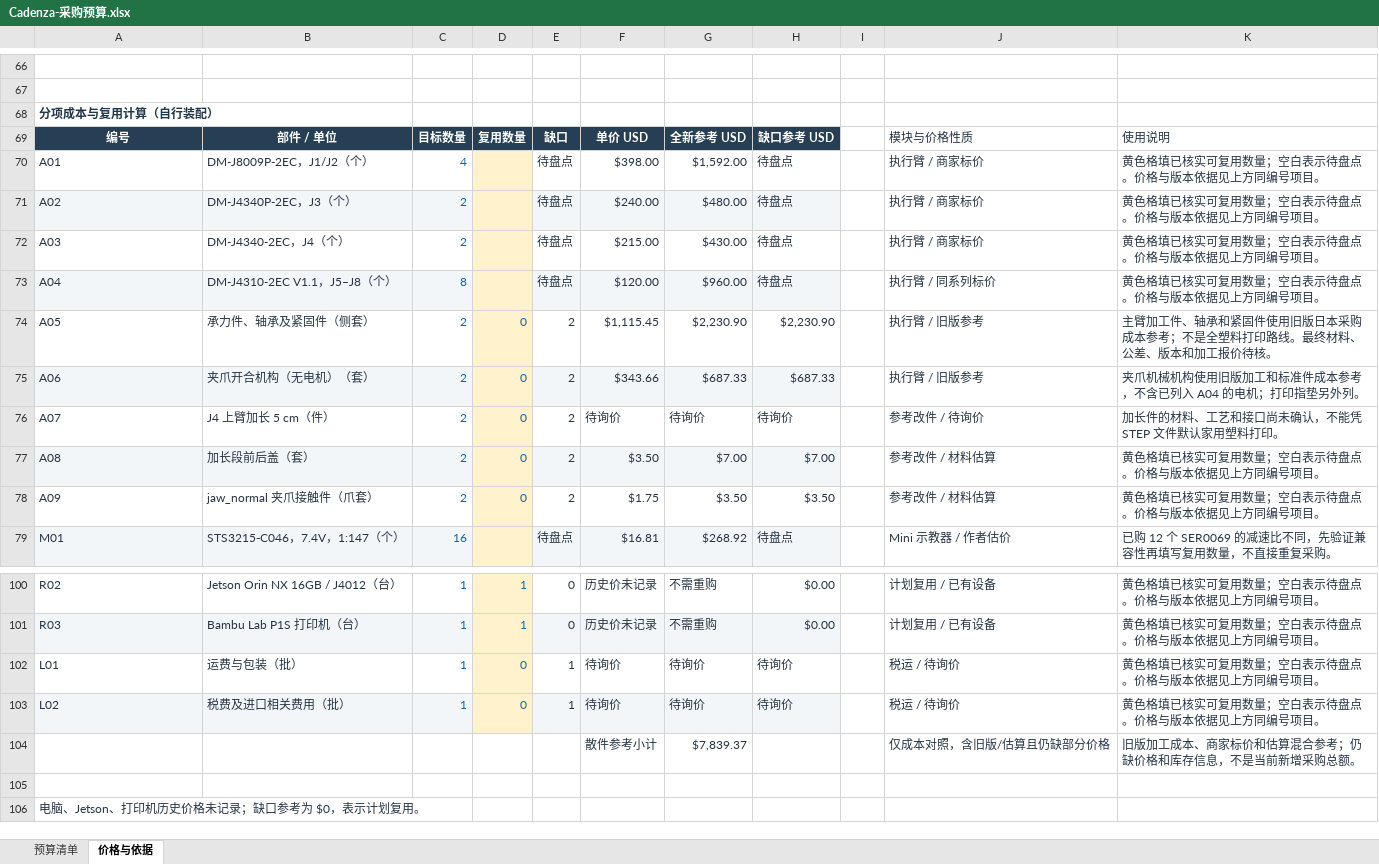
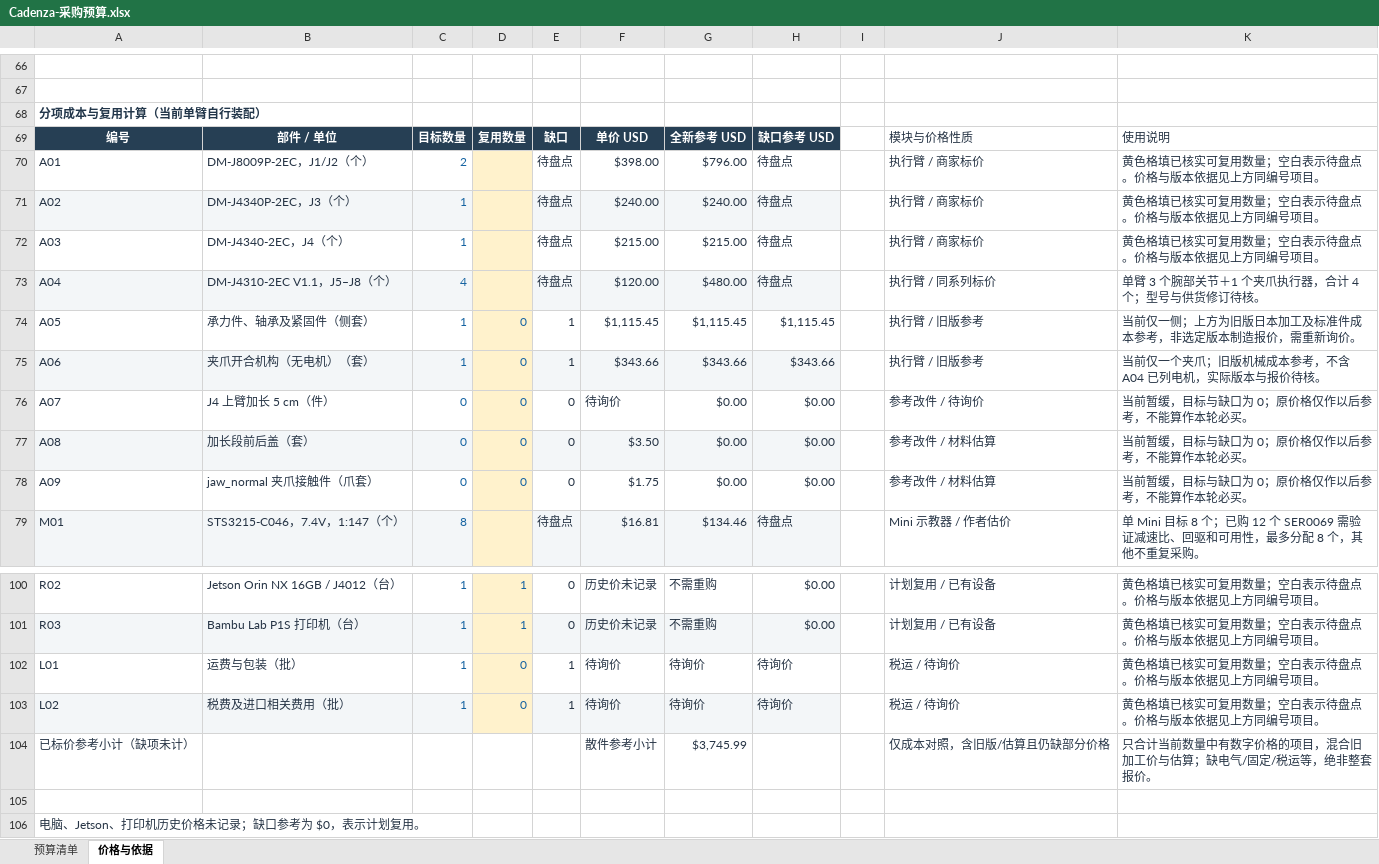
Before and after one commit to Jeffaaay/cadenza-robotics, an Excel workbook: outputs/01a1611a-a966-74e1-8809-b6eb9eb65869/Cadenza-采购预算.xlsx, sheet 价格与依据, drawn as a sheet; only a part is shown, gaps mark what is left out; values as stored, in another font and other column widths than the file's, no borders; conditional formats not drawn; removed rows and columns are numbered as before the commit, all else as after; the diff covers the shown part only; the diff names each change by its address in the sheet, - before the commit and + after, or states it on an @@ line.

```diff
--- a/outputs/01a1611a-a966-74e1-8809-b6eb9eb65869/Cadenza-采购预算.xlsx (sheet 价格与依据)
+++ b/outputs/01a1611a-a966-74e1-8809-b6eb9eb65869/Cadenza-采购预算.xlsx (sheet 价格与依据)
-A68: 分项成本与复用计算（自行装配）
+A68: 分项成本与复用计算（当前单臂自行装配）
-C70: 4
+C70: 2
-G70: $1,592.00
+G70: $796.00
-C71:C72: 2
+C71:C72: 1
-G71: $480.00
+G71: $240.00
-G72: $430.00
+G72: $215.00
-C73: 8
+C73: 4
-G73: $960.00
+G73: $480.00
-K73: 黄色格填已核实可复用数量；空白表示待盘点。价格与版本依据见上方同编号项目。
+K73: 单臂 3 个腕部关节＋1 个夹爪执行器，合计 4 个；型号与供货修订待核。
-C74:C75: 2
+C74:C75: 1
-E74:E75: 2
+E74:E75: 1
-G74: $2,230.90
+G74: $1,115.45
-H74: $2,230.90
+H74: $1,115.45
-K74: 主臂加工件、轴承和紧固件使用旧版日本采购成本参考；不是全塑料打印路线。最终材料、公差、版本和加工报价待核。
+K74: 当前仅一侧；上方为旧版日本加工及标准件成本参考，非选定版本制造报价，需重新询价。
-G75: $687.33
+G75: $343.66
-H75: $687.33
+H75: $343.66
-K75: 夹爪机械机构使用旧版加工和标准件成本参考，不含已列入 A04 的电机；打印指垫另外列。
+K75: 当前仅一个夹爪；旧版机械成本参考，不含 A04 已列电机，实际版本与报价待核。
-C76:C78: 2
+C76:C78: 0
-E76:E78: 2
+E76:E78: 0
-G76: 待询价
+G76: $0.00
-H76: 待询价
+H76: $0.00
-K76: 加长件的材料、工艺和接口尚未确认，不能凭 STEP 文件默认家用塑料打印。
+K76: 当前暂缓，目标与缺口为 0；原价格仅作以后参考，不能算作本轮必买。
-G77: $7.00
+G77: $0.00
-H77: $7.00
+H77: $0.00
-K77:K78: 黄色格填已核实可复用数量；空白表示待盘点。价格与版本依据见上方同编号项目。
+K77:K78: 当前暂缓，目标与缺口为 0；原价格仅作以后参考，不能算作本轮必买。
-G78: $3.50
+G78: $0.00
-H78: $3.50
+H78: $0.00
-C79: 16
+C79: 8
-G79: $268.92
+G79: $134.46
-K79: 已购 12 个 SER0069 的减速比不同，先验证兼容性再填写复用数量，不直接重复采购…
+K79: 单 Mini 目标 8 个；已购 12 个 SER0069 需验证减速比、回驱和可用性，最多分配 8 个，其他不重复采购…
-row 104:  |  |  |  |  | 散件参考小计 | $7,839.37 |  |  | 仅成本对照，含旧版/估算且仍缺部分价格 | 旧版加工成本、商家标价和估算混合参考；仍缺价格和库存信息，不是当前新增采购总额。
+row 104: 已标价参考小计（缺项未计） |  |  |  |  | 散件参考小计 | $3,745.99 |  |  | 仅成本对照，含旧版/估算且仍缺部分价格 | 只合计当前数量中有数字价格的项目，混合旧加工价与估算；缺电气/固定/税运等，绝非整套报价。
```
Also changed, not shown: 70 edited cells elsewhere in this sheet, sheet 预算清单, formulas that keep their value, 5 other files.
